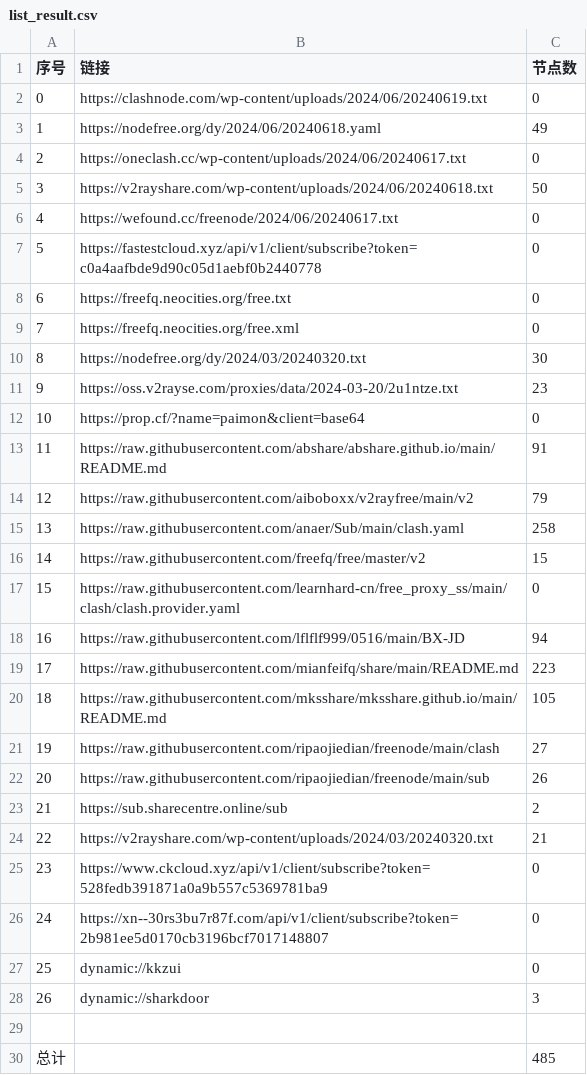
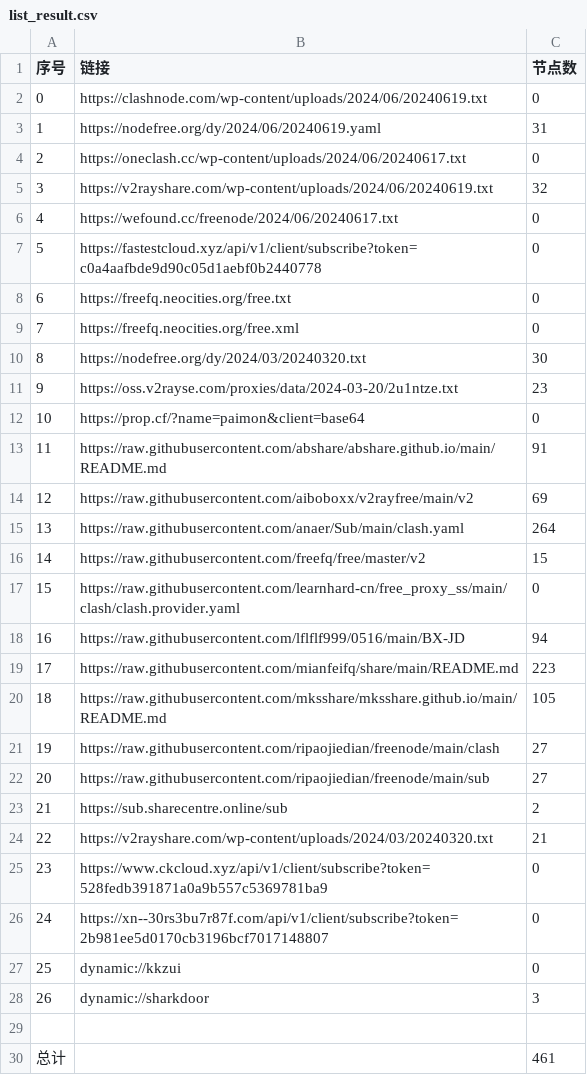
Before and after one commit to chxxyz2004/NoMoreWalls, a CSV file: list_result.csv, drawn as a sheet.

```diff
--- a/list_result.csv
+++ b/list_result.csv
@@ -2,5 +2,5 @@
 0,https://clashnode.com/wp-content/uploads/2024/06/20240619.txt,0
-1,https://nodefree.org/dy/2024/06/20240618.yaml,49
+1,https://nodefree.org/dy/2024/06/20240619.yaml,31
 2,https://oneclash.cc/wp-content/uploads/2024/06/20240617.txt,0
-3,https://v2rayshare.com/wp-content/uploads/2024/06/20240618.txt,50
+3,https://v2rayshare.com/wp-content/uploads/2024/06/20240619.txt,32
 4,https://wefound.cc/freenode/2024/06/20240617.txt,0
@@ -13,4 +13,4 @@
 11,https://raw.githubusercontent.com/abshare/abshare.github.io/main/README.md,91
-12,https://raw.githubusercontent.com/aiboboxx/v2rayfree/main/v2,79
-13,https://raw.githubusercontent.com/anaer/Sub/main/clash.yaml,258
+12,https://raw.githubusercontent.com/aiboboxx/v2rayfree/main/v2,69
+13,https://raw.githubusercontent.com/anaer/Sub/main/clash.yaml,264
 14,https://raw.githubusercontent.com/freefq/free/master/v2,15
@@ -21,3 +21,3 @@
 19,https://raw.githubusercontent.com/ripaojiedian/freenode/main/clash,27
-20,https://raw.githubusercontent.com/ripaojiedian/freenode/main/sub,26
+20,https://raw.githubusercontent.com/ripaojiedian/freenode/main/sub,27
 21,https://sub.sharecentre.online/sub,2
@@ -29,2 +29,2 @@
 
-总计,,485
+总计,,461
```
Also changed, not shown: 5 other files.
